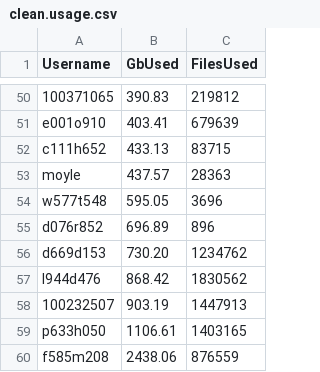
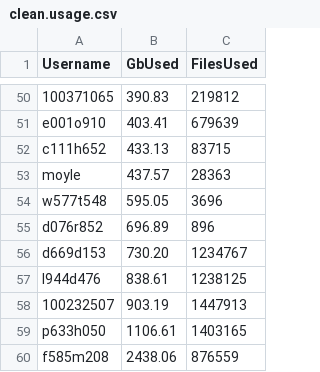
Before and after one commit to DevonDeRaad/kuhpcc.info, a CSV file: clean.usage.csv, drawn as a sheet; only a part is shown, gaps mark what is left out.

```diff
--- a/clean.usage.csv
+++ b/clean.usage.csv
@@ -55,4 +55,4 @@ w577t548,595.05,3696
 d076r852,696.89,896
-d669d153,730.20,1234762
-l944d476,868.42,1830562
+d669d153,730.20,1234767
+l944d476,838.61,1238125
 100232507,903.19,1447913
```
Also changed, not shown: 1 other file.
